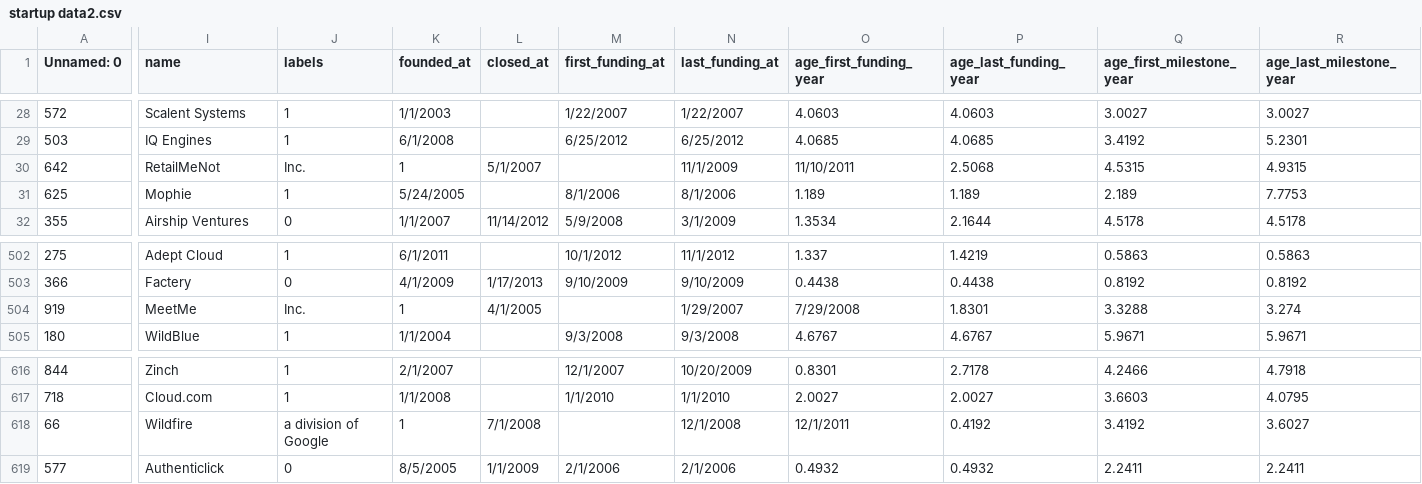
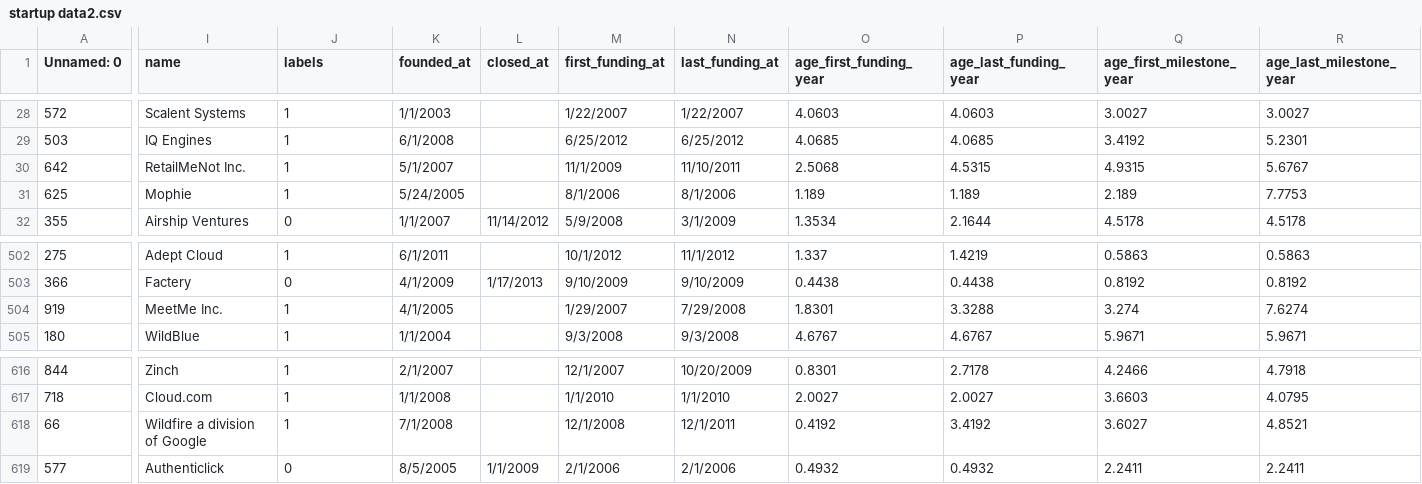
Before and after one commit to simonmig10/M1-SDS, a CSV file: startup data2.csv, drawn as a sheet; only a part is shown, gaps mark what is left out; the diff covers the shown part only; the diff names each change by its address in the sheet, - before the commit and + after, or states it on an @@ line.

Commit message:
skal slettes

```diff
--- a/startup data2.csv
+++ b/startup data2.csv
-I30 (name): RetailMeNot
+I30 (name): RetailMeNot Inc.
-J30 (labels): Inc.
+J30 (labels): 1
-K30 (founded_at): 1
+K30 (founded_at): 5/1/2007
-L30 (closed_at): 5/1/2007
+L30 (closed_at): (empty)
-M30 (first_funding_at): (empty)
+M30 (first_funding_at): 11/1/2009
-N30 (last_funding_at): 11/1/2009
+N30 (last_funding_at): 11/10/2011
-O30 (age_first_funding_year): 11/10/2011
+O30 (age_first_funding_year): 2.5068
-P30 (age_last_funding_year): 2.5068
+P30 (age_last_funding_year): 4.5315
-Q30 (age_first_milestone_year): 4.5315
+Q30 (age_first_milestone_year): 4.9315
-R30 (age_last_milestone_year): 4.9315
+R30 (age_last_milestone_year): 5.6767
-I504 (name): MeetMe
+I504 (name): MeetMe Inc.
-J504 (labels): Inc.
+J504 (labels): 1
-K504 (founded_at): 1
+K504 (founded_at): 4/1/2005
-L504 (closed_at): 4/1/2005
+L504 (closed_at): (empty)
-M504 (first_funding_at): (empty)
+M504 (first_funding_at): 1/29/2007
-N504 (last_funding_at): 1/29/2007
+N504 (last_funding_at): 7/29/2008
-O504 (age_first_funding_year): 7/29/2008
+O504 (age_first_funding_year): 1.8301
-P504 (age_last_funding_year): 1.8301
+P504 (age_last_funding_year): 3.3288
-Q504 (age_first_milestone_year): 3.3288
+Q504 (age_first_milestone_year): 3.274
-R504 (age_last_milestone_year): 3.274
+R504 (age_last_milestone_year): 7.6274
-I618 (name): Wildfire
+I618 (name): Wildfire a division of Google
-J618 (labels): a division of Google
+J618 (labels): 1
-K618 (founded_at): 1
+K618 (founded_at): 7/1/2008
-L618 (closed_at): 7/1/2008
+L618 (closed_at): (empty)
-M618 (first_funding_at): (empty)
+M618 (first_funding_at): 12/1/2008
-N618 (last_funding_at): 12/1/2008
+N618 (last_funding_at): 12/1/2011
-O618 (age_first_funding_year): 12/1/2011
+O618 (age_first_funding_year): 0.4192
-P618 (age_last_funding_year): 0.4192
+P618 (age_last_funding_year): 3.4192
-Q618 (age_first_milestone_year): 3.4192
+Q618 (age_first_milestone_year): 3.6027
-R618 (age_last_milestone_year): 3.6027
+R618 (age_last_milestone_year): 4.8521
```
Also changed, not shown: 169 edited cells elsewhere in this file.
